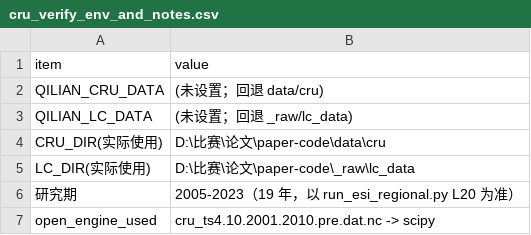
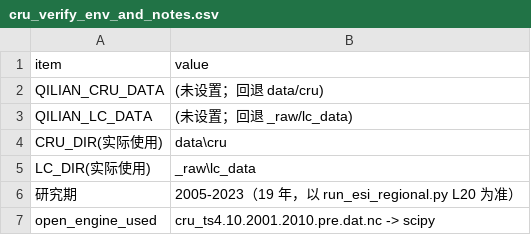
Before and after one commit to mllbmy/qilian-esi-early-warning, a CSV file: data/cru_verify_env_and_notes.csv, drawn as a sheet; only a part is shown.

Commit message:
R47d: publish a paper-facing reproduction tree instead of the working directory
The repository and the anonymous mirror showed internal working notes: a Chinese
analysis report that refers to annotated comments, a submission-pack draft with
an earlier title, bracketed task notes, superseded builders and QC scripts, and
a README that announced "recompute the corrected analyses". A reviewer opening
the mirror would see revision history rather than one reproducible version.

- README.md rewritten as a paper-facing reproduction guide (contents, commands,
  implementation notes, data sources); README_2.2.md dropped
- internal notes, drafts, superseded builders and QC helpers moved out of the
  tree (now git-ignored _internal/) and out of the reproduction package
- local absolute paths removed from the remaining scripts and tables; runtime
  work directory defaults to ./work
- package rebuilt: 287 files, identity and path screens clean

```diff
--- a/data/cru_verify_env_and_notes.csv
+++ b/data/cru_verify_env_and_notes.csv
@@ -3,4 +3,4 @@ QILIAN_CRU_DATA,(未设置；回退 data/cru)
 QILIAN_LC_DATA,(未设置；回退 _raw/lc_data)
-CRU_DIR(实际使用),D:\比赛\论文\paper-code\data\cru
-LC_DIR(实际使用),D:\比赛\论文\paper-code\_raw\lc_data
+CRU_DIR(实际使用),data\cru
+LC_DIR(实际使用),_raw\lc_data
 研究期,2005-2023（19 年，以 run_esi_regional.py L20 为准）
```
Also changed, not shown: 59 other files.
